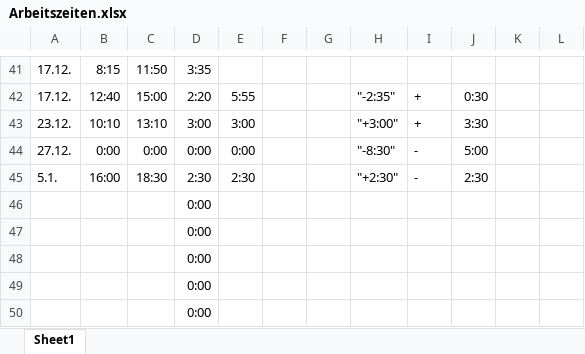
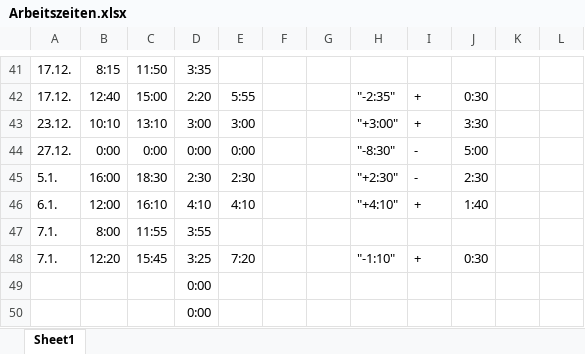
Before and after one commit to oli987654/UniGit, an Excel workbook: Psychologie/3/Praktikum/Arbeitszeiten.xlsx, sheet Sheet1, drawn as a sheet; only a part is shown, gaps mark what is left out; values as stored, in another font and other column widths than the file's, no borders; removed rows and columns are numbered as before the commit, all else as after; the diff names each change by its address in the sheet, - before the commit and + after, or states it on an @@ line.

Commit message:
Update Arbeitszeiten.xlsx

```diff
--- a/Psychologie/3/Praktikum/Arbeitszeiten.xlsx (sheet Sheet1)
+++ b/Psychologie/3/Praktikum/Arbeitszeiten.xlsx (sheet Sheet1)
-row 46:  |  |  | 0:00
-row 47:  |  |  | 0:00
-row 48:  |  |  | 0:00
+row 46: 6.1. | 12:00 | 16:10 | 4:10 | 4:10 |  |  | "+4:10" | + | 1:40
+row 47: 7.1. | 8:00 | 11:55 | 3:55
+row 48: 7.1. | 12:20 | 15:45 | 3:25 | 7:20 |  |  | "-1:10" | + | 0:30
```
